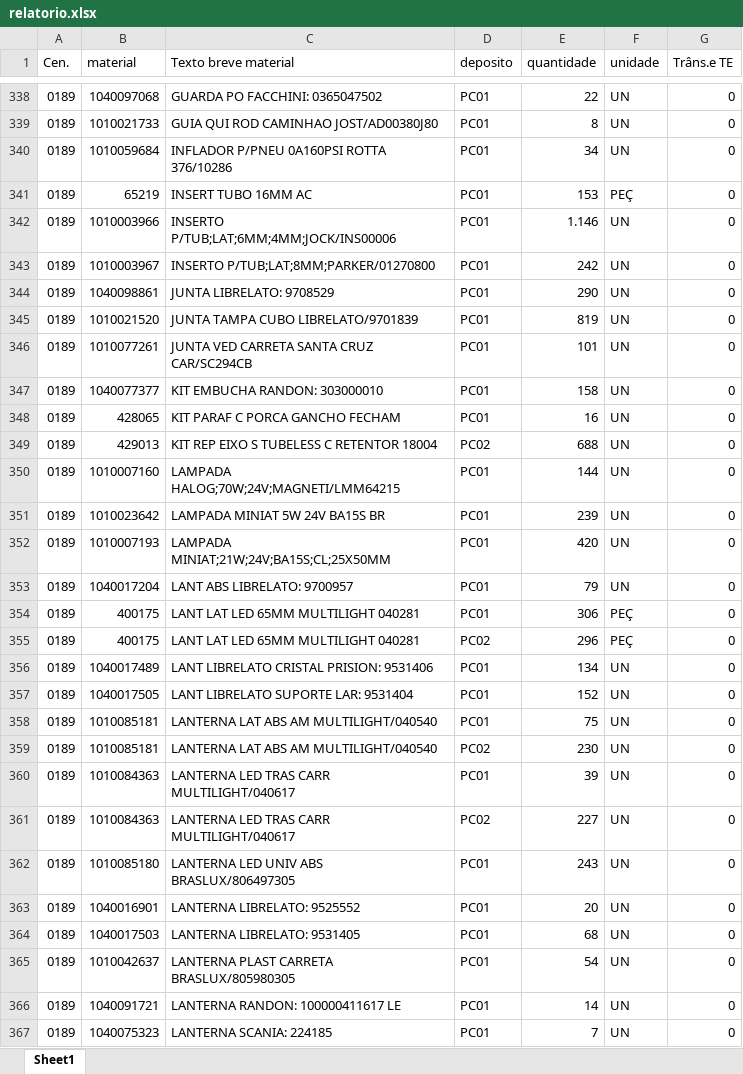
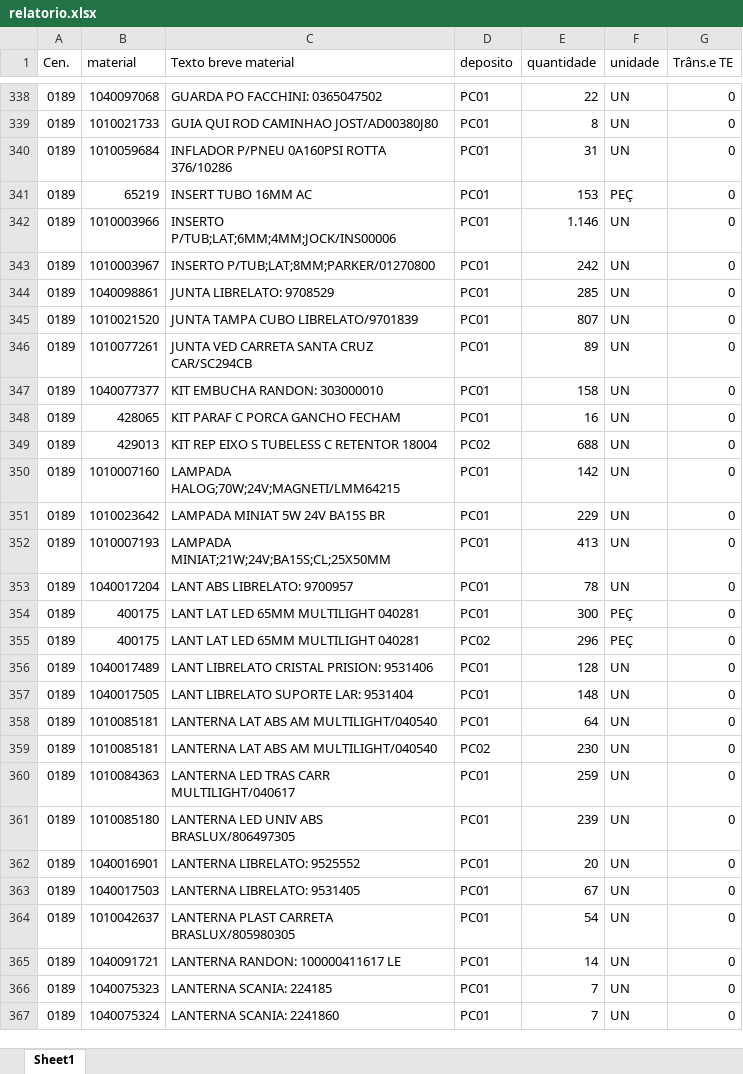
Before and after one commit to hiagogabrielga/catalogoPecasPCM, an Excel workbook: dados-catalago-pcm-interno/relatorio.xlsx, sheet Sheet1, drawn as a sheet; only a part is shown, gaps mark what is left out; the shorter side is filled out with more unchanged rows; values as stored, in another font and other column widths than the file's, no cell formats; removed rows and columns are numbered as before the commit, all else as after; the diff covers the shown part only; the diff names each change by its address in the sheet, - before the commit and + after, or states it on an @@ line.

```diff
--- a/dados-catalago-pcm-interno/relatorio.xlsx (sheet Sheet1)
+++ b/dados-catalago-pcm-interno/relatorio.xlsx (sheet Sheet1)
-E340 (quantidade): 34
+E340 (quantidade): 31
-E344 (quantidade): 290
+E344 (quantidade): 285
-E345 (quantidade): 819
+E345 (quantidade): 807
-E346 (quantidade): 101
+E346 (quantidade): 89
-E350 (quantidade): 144
+E350 (quantidade): 142
-E351 (quantidade): 239
+E351 (quantidade): 229
-E352 (quantidade): 420
+E352 (quantidade): 413
-E353 (quantidade): 79
+E353 (quantidade): 78
-E354 (quantidade): 306
+E354 (quantidade): 300
-E356 (quantidade): 134
+E356 (quantidade): 128
-E357 (quantidade): 152
+E357 (quantidade): 148
-E358 (quantidade): 75
+E358 (quantidade): 64
-E360 (quantidade): 39
+E360 (quantidade): 259
-row 361: 0189 | 1010084363 | LANTERNA LED TRAS CARR MULTILIGHT/040617 | PC02 | 227 | UN | 0
-E361 (quantidade): 243
+E361 (quantidade): 239
-E363 (quantidade): 68
+E363 (quantidade): 67
```
Also changed, not shown: 3 added rows, 2 removed rows and 148 edited cells elsewhere in this sheet, cell formats, 1 other file.
